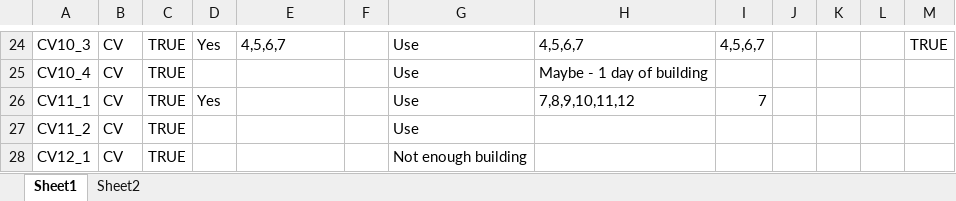
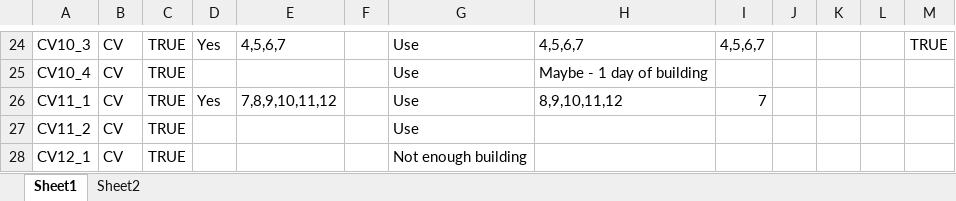
Before and after one commit to ptmcgrat/Kinect2, an Excel workbook: MethodsData.xlsx, sheet Sheet1, drawn as a sheet; only a part is shown, gaps mark what is left out; values as stored, in another font and other column widths than the file's, no borders; the diff names each change by its address in the sheet, - before the commit and + after, or states it on an @@ line.

Commit message:
Test

```diff
--- a/MethodsData.xlsx (sheet Sheet1)
+++ b/MethodsData.xlsx (sheet Sheet1)
-E26: (empty)
+E26: 7,8,9,10,11,12
-H26: 7,8,9,10,11,12
+H26: 8,9,10,11,12
```
